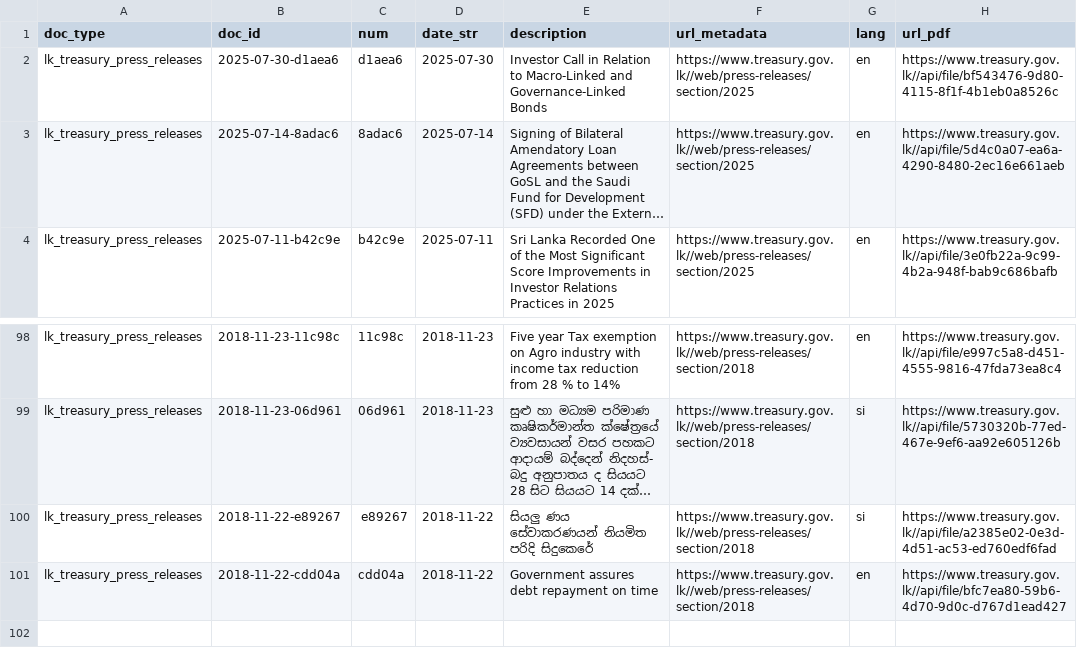
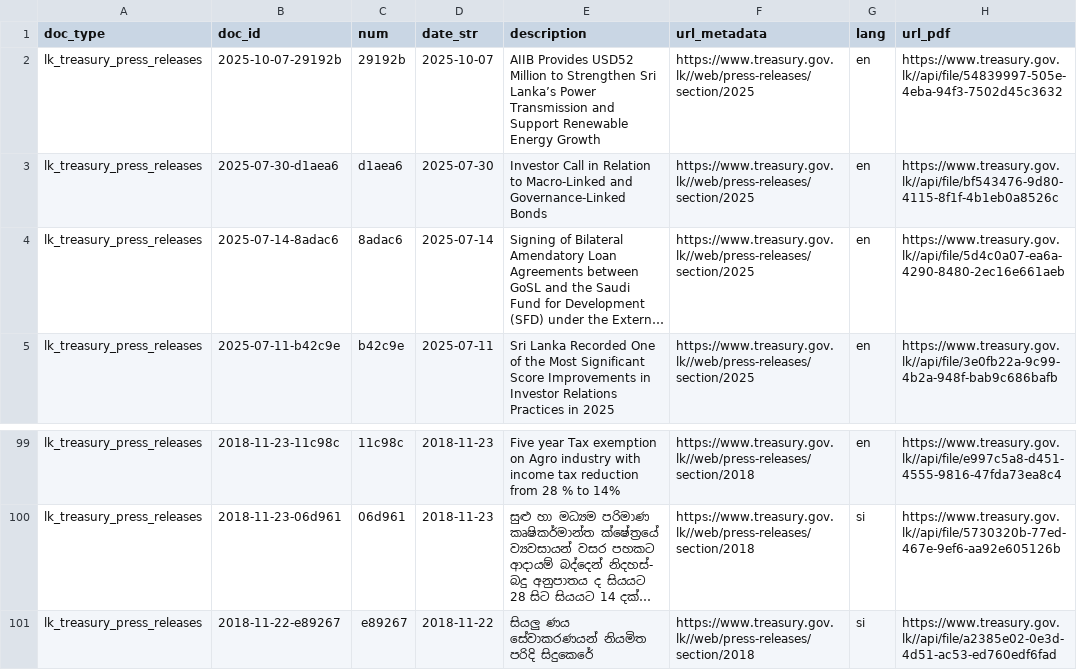
Before and after one commit to nuuuwan/lk_treasury, a TSV file: data/lk_treasury_press_releases/docs_last100.tsv, drawn as a sheet; only a part is shown, gaps mark what is left out; long unchanged cells end in …; removed rows and columns are numbered as before the commit, all else as after; the diff names each change by its address in the sheet, - before the commit and + after, or states it on an @@ line.

```diff
--- a/data/lk_treasury_press_releases/docs_last100.tsv
+++ b/data/lk_treasury_press_releases/docs_last100.tsv
+row 2: lk_treasury_press_releases | 2025-10-07-29192b | 29192b | 2025-10-07 | AIIB Provides USD52 Million to Strengthen Sri Lanka’s Power Transmission and Support Renewable Energy Growth | https://www.treasury.gov.lk//web/press-releases/section/2025 | en | https://www.treasury.gov.lk//api/file/54839997-505e-4eba-94f3-7502d45c3632
-row 101: lk_treasury_press_releases | 2018-11-22-cdd04a | cdd04a | 2018-11-22 | Government assures debt repayment on time | https://www.treasury.gov.lk//web/press-releases/section/2018 | en | https://www.treasury.gov.lk//api/file/bfc7ea80-59b6-4d70-9d0c-d767d1ead427
```
Also changed, not shown: data/lk_treasury_press_releases/docs_all.tsv, 10 other files.
